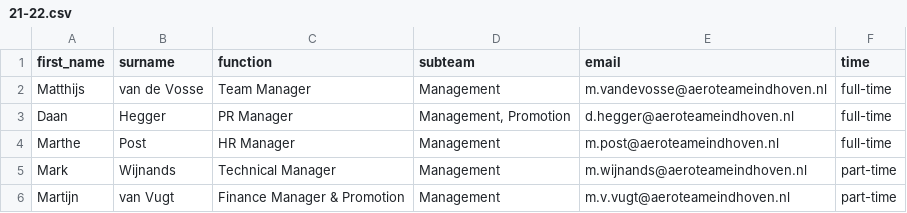
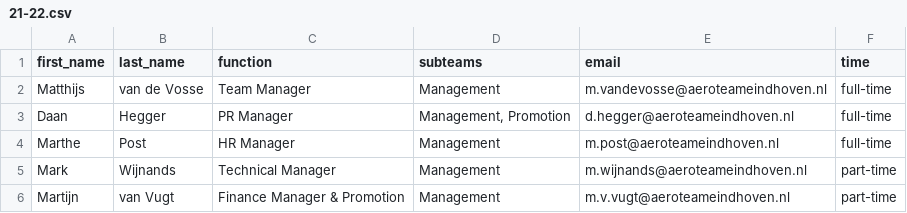
Before and after one commit to aeroteameindhoven/website, a CSV file: src/data/21-22.csv, drawn as a sheet; only a part is shown.

```diff
--- a/src/data/21-22.csv
+++ b/src/data/21-22.csv
@@ -1,2 +1,2 @@
-first_name,surname,function,subteam,email,time
+first_name,last_name,function,subteams,email,time
 Matthijs ,van de Vosse ,Team Manager,Management,m.vandevosse@aeroteameindhoven.nl,full-time
```
Also changed, not shown: src/data/22-23.csv, src/data/23-24.csv, 1 other file.
